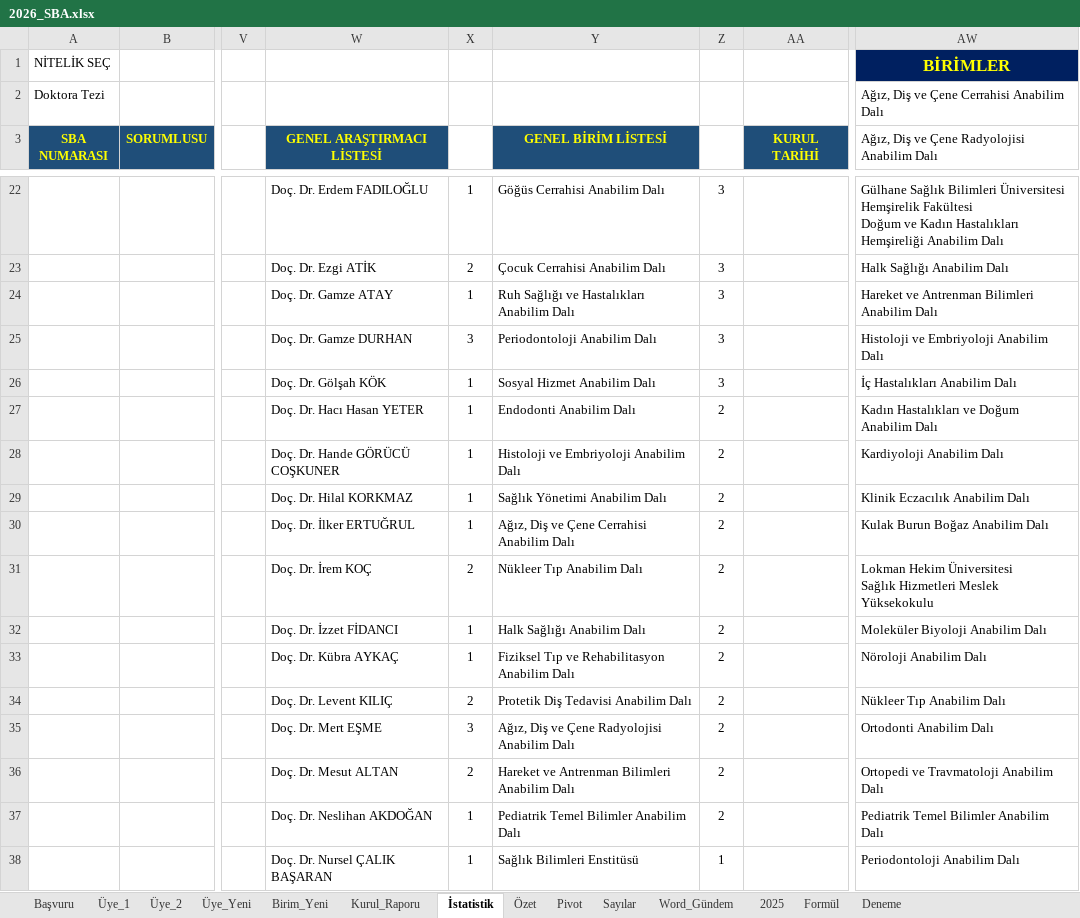
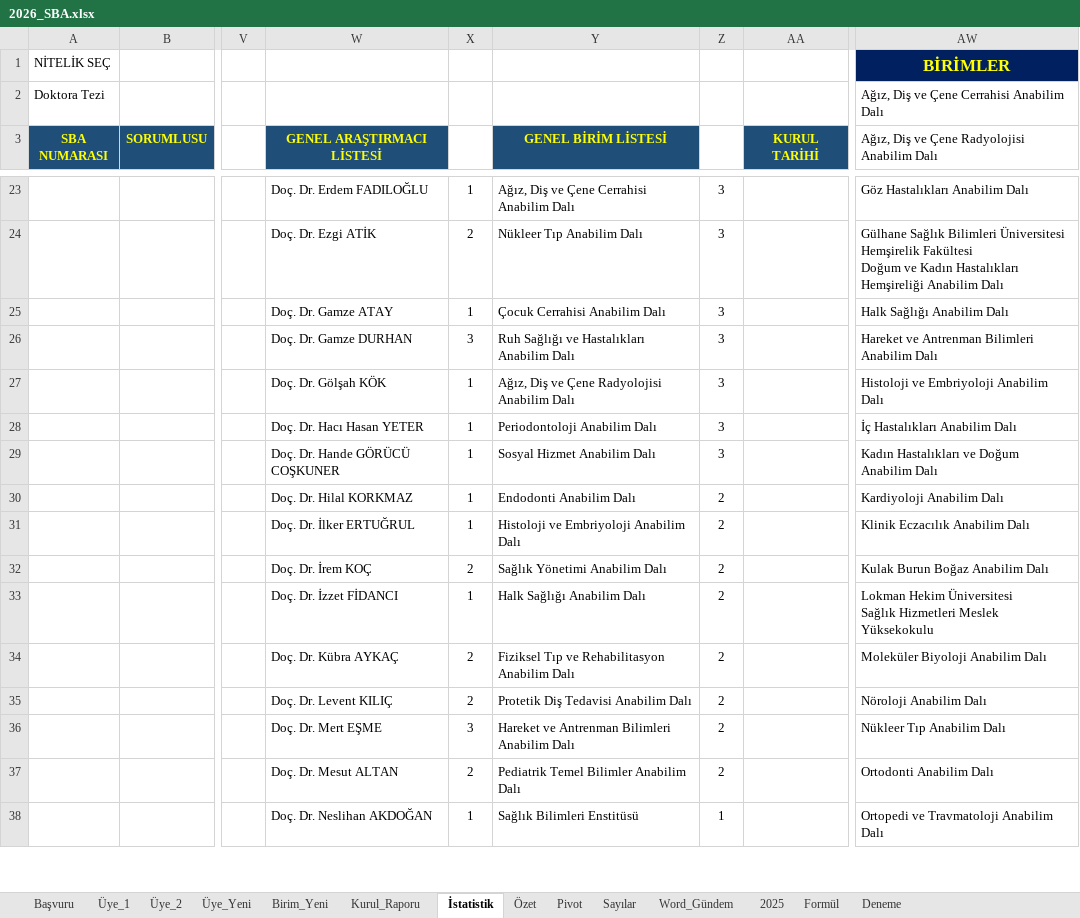
Before and after one commit to MahsuniTurkatar/sba-analiz, an Excel workbook: 2026_SBA.xlsx, sheet İstatistik, drawn as a sheet; only a part is shown, gaps mark what is left out; values as stored, in another font and other column widths than the file's, no borders; conditional formats not drawn; removed rows and columns are numbered as before the commit, all else as after; rows hold the shown columns only; ↵ is a line break in a cell; the diff covers the shown part only; the diff names each change by its address in the sheet, - before the commit and + after, or states it on an @@ line.

```diff
--- a/2026_SBA.xlsx (sheet İstatistik)
+++ b/2026_SBA.xlsx (sheet İstatistik)
-Y23 (GENEL BİRİM LİSTESİ): Göğüs Cerrahisi Anabilim Dalı
+Y23 (GENEL BİRİM LİSTESİ): Ağız, Diş ve Çene Cerrahisi Anabilim Dalı
-AW23: Gülhane Sağlık Bilimleri Üniversitesi ↵ Hemşirelik Fakültesi ↵ Doğum ve Kadın Hastalıkları Hemşireliği Anabilim Dalı
+AW23: Göz Hastalıkları Anabilim Dalı
-Y24 (GENEL BİRİM LİSTESİ): Çocuk Cerrahisi Anabilim Dalı
+Y24 (GENEL BİRİM LİSTESİ): Nükleer Tıp Anabilim Dalı
-AW24: Halk Sağlığı Anabilim Dalı
+AW24: Gülhane Sağlık Bilimleri Üniversitesi ↵ Hemşirelik Fakültesi ↵ Doğum ve Kadın Hastalıkları Hemşireliği Anabilim Dalı
-Y25 (GENEL BİRİM LİSTESİ): Ruh Sağlığı ve Hastalıkları Anabilim Dalı
+Y25 (GENEL BİRİM LİSTESİ): Çocuk Cerrahisi Anabilim Dalı
-AW25: Hareket ve Antrenman Bilimleri Anabilim Dalı
+AW25: Halk Sağlığı Anabilim Dalı
-Y26 (GENEL BİRİM LİSTESİ): Periodontoloji Anabilim Dalı
+Y26 (GENEL BİRİM LİSTESİ): Ruh Sağlığı ve Hastalıkları Anabilim Dalı
-AW26: Histoloji ve Embriyoloji Anabilim Dalı
+AW26: Hareket ve Antrenman Bilimleri Anabilim Dalı
-Y27 (GENEL BİRİM LİSTESİ): Sosyal Hizmet Anabilim Dalı
+Y27 (GENEL BİRİM LİSTESİ): Ağız, Diş ve Çene Radyolojisi Anabilim Dalı
-AW27: İç Hastalıkları Anabilim Dalı
+AW27: Histoloji ve Embriyoloji Anabilim Dalı
-Y28 (GENEL BİRİM LİSTESİ): Endodonti Anabilim Dalı
+Y28 (GENEL BİRİM LİSTESİ): Periodontoloji Anabilim Dalı
-Z28:Z29: 2
+Z28:Z29: 3
-AW28: Kadın Hastalıkları ve Doğum Anabilim Dalı
+AW28: İç Hastalıkları Anabilim Dalı
-Y29 (GENEL BİRİM LİSTESİ): Histoloji ve Embriyoloji Anabilim Dalı
+Y29 (GENEL BİRİM LİSTESİ): Sosyal Hizmet Anabilim Dalı
-AW29: Kardiyoloji Anabilim Dalı
+AW29: Kadın Hastalıkları ve Doğum Anabilim Dalı
-Y30 (GENEL BİRİM LİSTESİ): Sağlık Yönetimi Anabilim Dalı
+Y30 (GENEL BİRİM LİSTESİ): Endodonti Anabilim Dalı
-AW30: Klinik Eczacılık Anabilim Dalı
+AW30: Kardiyoloji Anabilim Dalı
-Y31 (GENEL BİRİM LİSTESİ): Ağız, Diş ve Çene Cerrahisi Anabilim Dalı
+Y31 (GENEL BİRİM LİSTESİ): Histoloji ve Embriyoloji Anabilim Dalı
-AW31: Kulak Burun Boğaz Anabilim Dalı
+AW31: Klinik Eczacılık Anabilim Dalı
-Y32 (GENEL BİRİM LİSTESİ): Nükleer Tıp Anabilim Dalı
+Y32 (GENEL BİRİM LİSTESİ): Sağlık Yönetimi Anabilim Dalı
-AW32: Lokman Hekim Üniversitesi ↵ Sağlık Hizmetleri Meslek Yüksekokulu
+AW32: Kulak Burun Boğaz Anabilim Dalı
-AW33: Moleküler Biyoloji Anabilim Dalı
+AW33: Lokman Hekim Üniversitesi ↵ Sağlık Hizmetleri Meslek Yüksekokulu
-X34: 1
+X34: 2
-AW34: Nöroloji Anabilim Dalı
+AW34: Moleküler Biyoloji Anabilim Dalı
-AW35: Nükleer Tıp Anabilim Dalı
+AW35: Nöroloji Anabilim Dalı
-Y36 (GENEL BİRİM LİSTESİ): Ağız, Diş ve Çene Radyolojisi Anabilim Dalı
+Y36 (GENEL BİRİM LİSTESİ): Hareket ve Antrenman Bilimleri Anabilim Dalı
-AW36: Ortodonti Anabilim Dalı
+AW36: Nükleer Tıp Anabilim Dalı
-Y37 (GENEL BİRİM LİSTESİ): Hareket ve Antrenman Bilimleri Anabilim Dalı
+Y37 (GENEL BİRİM LİSTESİ): Pediatrik Temel Bilimler Anabilim Dalı
-AW37: Ortopedi ve Travmatoloji Anabilim Dalı
+AW37: Ortodonti Anabilim Dalı
-row 37:  |  |  | Doç. Dr. Neslihan AKDOĞAN | 1 | Pediatrik Temel Bilimler Anabilim Dalı | 2 |  | Pediatrik Temel Bilimler Anabilim Dalı
-W38 (GENEL ARAŞTIRMACI LİSTESİ): Doç. Dr. Nursel ÇALIK BAŞARAN
+W38 (GENEL ARAŞTIRMACI LİSTESİ): Doç. Dr. Neslihan AKDOĞAN
-AW38: Periodontoloji Anabilim Dalı
+AW38: Ortopedi ve Travmatoloji Anabilim Dalı
```
Also changed, not shown: 9 added rows and 96 edited cells elsewhere in this sheet, sheet Pivot, sheet Özet, sheet Başvuru, sheet Sayılar, sheet Üye_2, sheet Üye_1.
